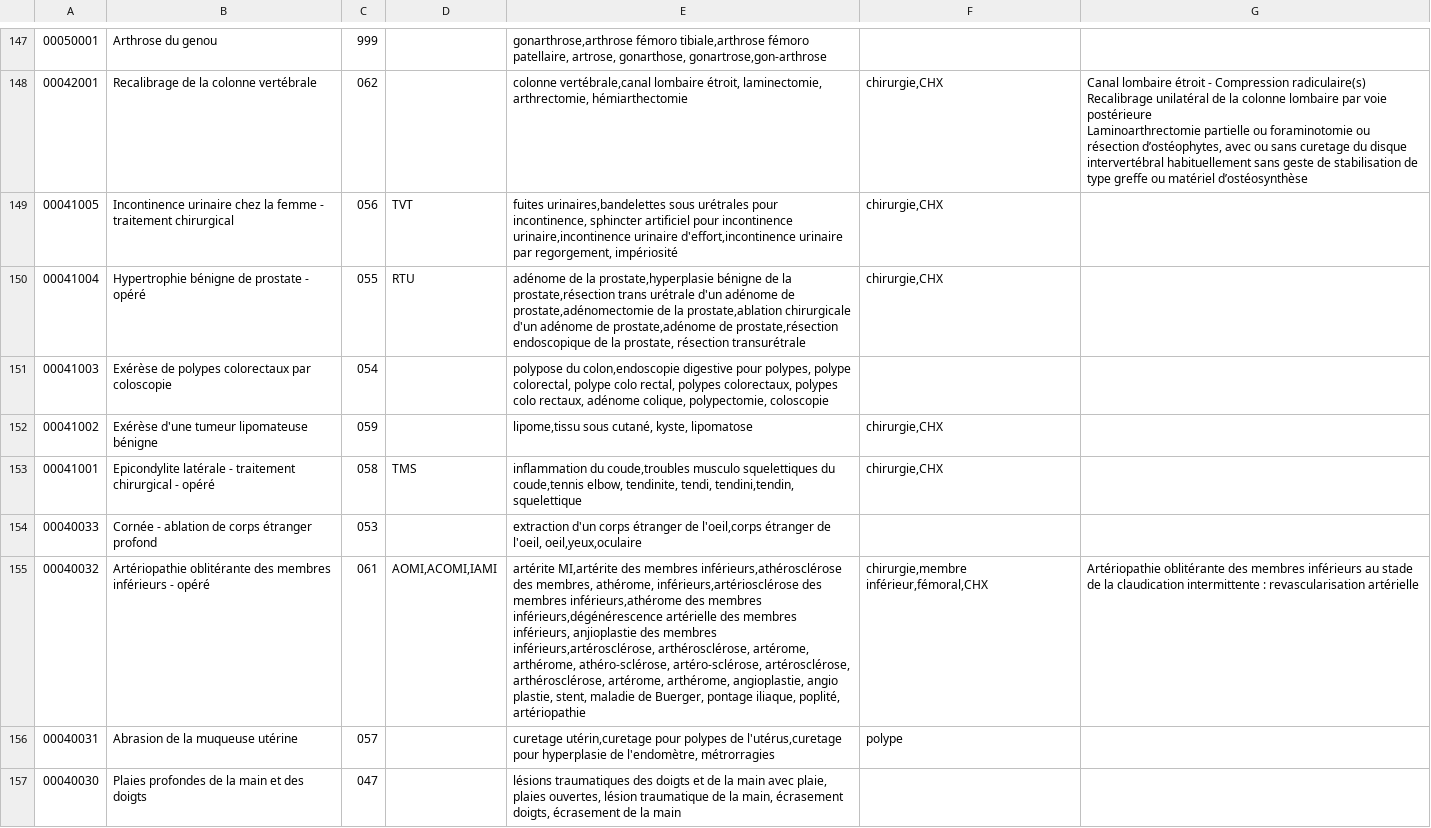
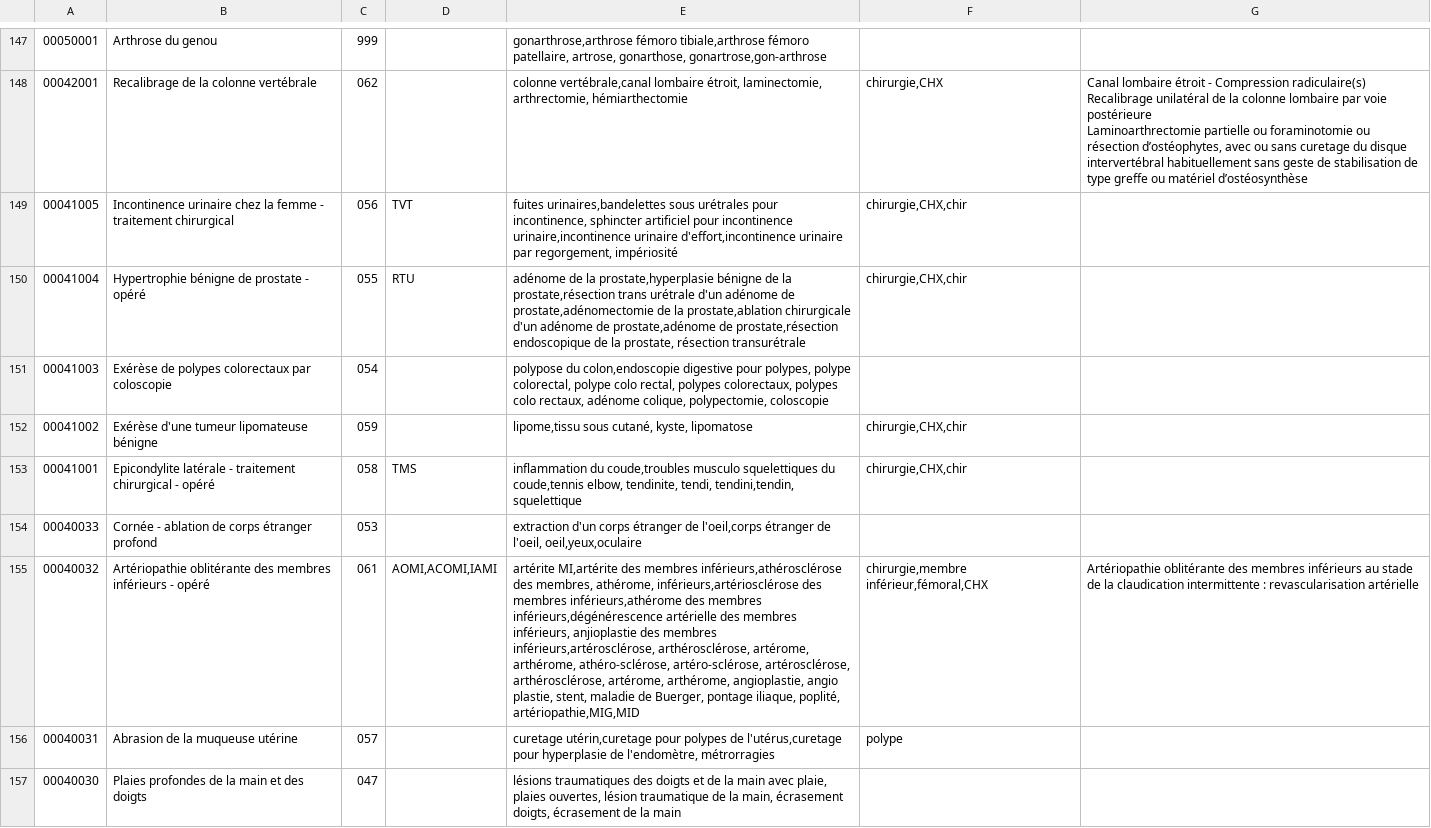
Before and after one commit to userhubgit/aat, a CSV file: src/main/resources/FichierReferentielMotifsAAT.csv, drawn as a sheet; only a part is shown, gaps mark what is left out; the diff covers the shown part only; the diff names each change by its address in the sheet, - before the commit and + after, or states it on an @@ line.

```diff
--- a/src/main/resources/FichierReferentielMotifsAAT.csv
+++ b/src/main/resources/FichierReferentielMotifsAAT.csv
-F149:F150: chirurgie,CHX
+F149:F150: chirurgie,CHX,chir
-F152:F153: chirurgie,CHX
+F152:F153: chirurgie,CHX,chir
-E155: …iliaque, poplité, artériopathie
+E155: …iliaque, poplité, artériopathie,MIG,MID
```
Also changed, not shown: 40 edited cells elsewhere in this file, 12 other files.
